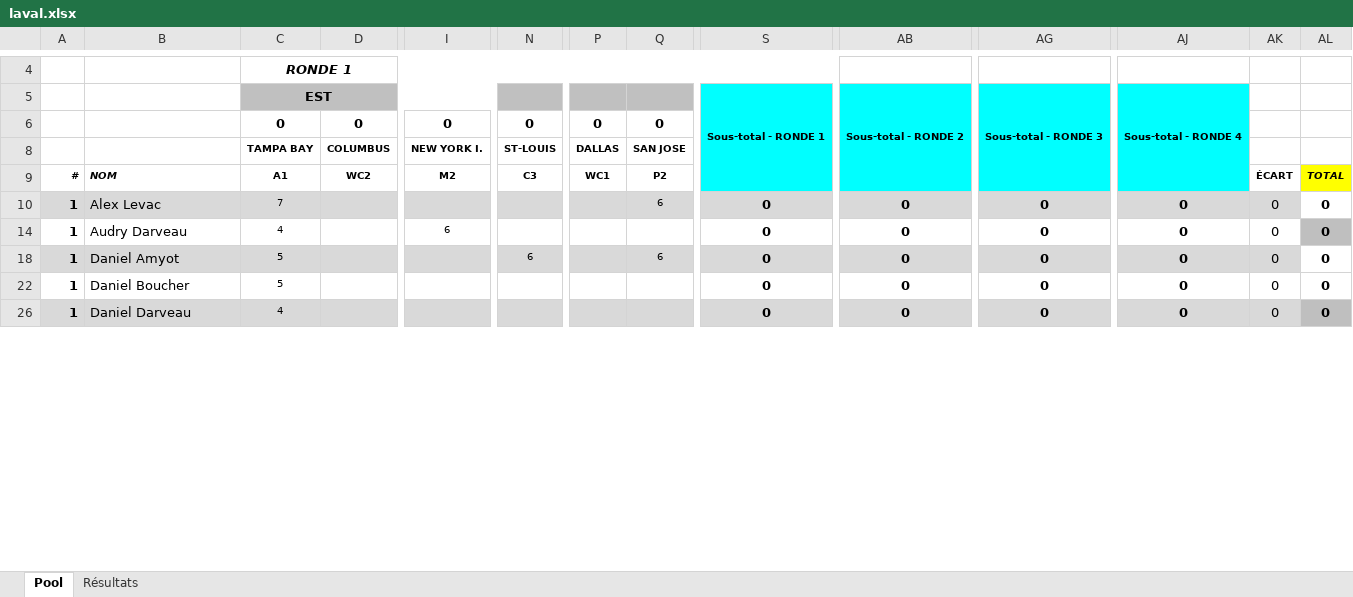
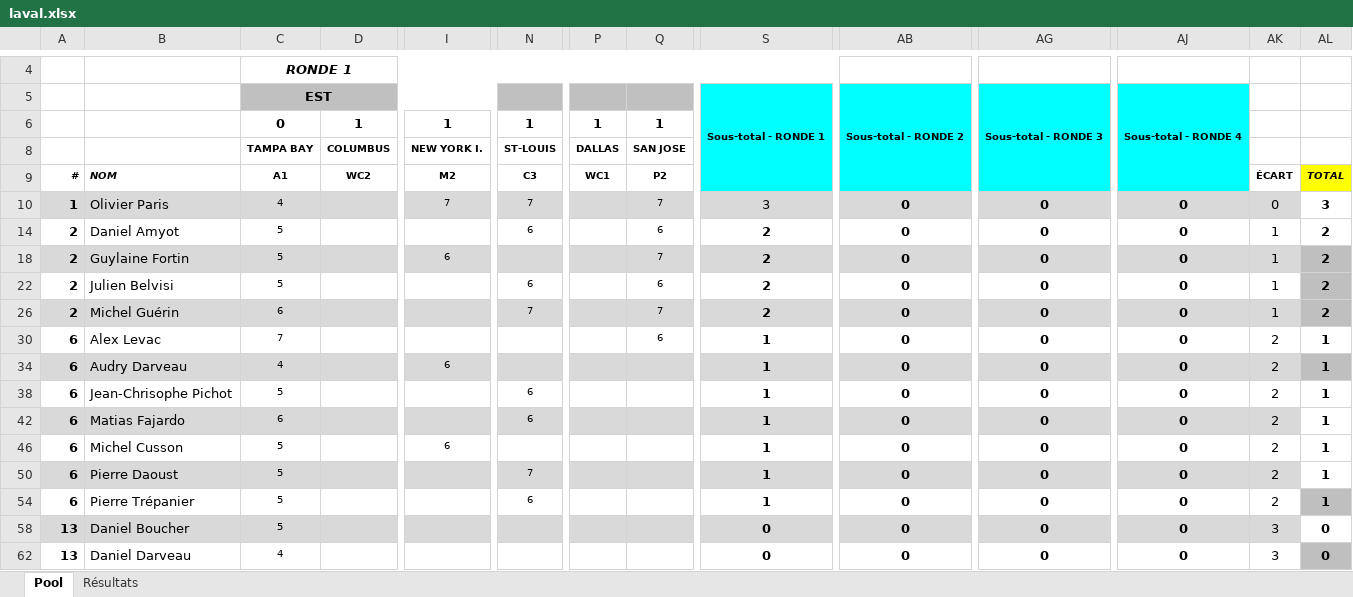
Before and after one commit to staker4/pool, an Excel workbook: laval.xlsx, sheet Pool, drawn as a sheet; only a part is shown, gaps mark what is left out; values as stored, in another font and other column widths than the file's, no borders; conditional formats not drawn; removed rows and columns are numbered as before the commit, all else as after; rows hold the shown columns only; the diff covers the shown part only; the diff names each change by its address in the sheet, - before the commit and + after, or states it on an @@ line.

```diff
--- a/laval.xlsx (sheet Pool)
+++ b/laval.xlsx (sheet Pool)
-D6: 0
+D6: 1
-I6: 0
+I6: 1
-N6: 0
+N6: 1
-P6: 0
+P6: 1
-Q6: 0
+Q6: 1
+row 10: 1 | Olivier Paris | 4 |  | 7 | 7 |  | 7 | 3 | 0 | 0 | 0 | 0 | 3
+row 14: 2 | Daniel Amyot | 5 |  |  | 6 |  | 6 | 2 | 0 | 0 | 0 | 1 | 2
+row 18: 2 | Guylaine Fortin | 5 |  | 6 |  |  | 7 | 2 | 0 | 0 | 0 | 1 | 2
+row 22: 2 | Julien Belvisi | 5 |  |  | 6 |  | 6 | 2 | 0 | 0 | 0 | 1 | 2
+row 26: 2 | Michel Guérin | 6 |  |  | 7 |  | 7 | 2 | 0 | 0 | 0 | 1 | 2
-A30: 1
+A30: 6
-A30:AK30 fill: #D9D9D9
+A30:AK30 fill: none
-S30: 0
+S30: 1
-AK30: 0
+AK30: 2
-AL30: 0
+AL30: 1
-A34: 1
+A34: 6
-A34:AK34 fill: none
+A34:AK34 fill: #D9D9D9
-S34: 0
+S34: 1
-AK34: 0
+AK34: 2
-AL34: 0
+AL34: 1
-row 18: 1 | Daniel Amyot | 5 |  |  | 6 |  | 6 | 0 | 0 | 0 | 0 | 0 | 0
+row 38: 6 | Jean-Chrisophe Pichot | 5 |  |  | 6 |  |  | 1 | 0 | 0 | 0 | 2 | 1
+row 42: 6 | Matias Fajardo | 6 |  |  | 6 |  |  | 1 | 0 | 0 | 0 | 2 | 1
+row 46: 6 | Michel Cusson | 5 |  | 6 |  |  |  | 1 | 0 | 0 | 0 | 2 | 1
+row 50: 6 | Pierre Daoust | 5 |  |  | 7 |  |  | 1 | 0 | 0 | 0 | 2 | 1
+row 54: 6 | Pierre Trépanier | 5 |  |  | 6 |  |  | 1 | 0 | 0 | 0 | 2 | 1
-A58: 1
+A58: 13
-A58:AK58 fill: none
+A58:AK58 fill: #D9D9D9
-AK58: 0
+AK58: 3
-A62: 1
+A62: 13
-A62:AK62 fill: #D9D9D9
+A62:AK62 fill: none
-AK62: 0
+AK62: 3
```
Also changed, not shown: 1 added row, 8 removed rows, 31 edited cells and cell formats elsewhere in this sheet, sheet Résultats, formulas that keep their value, hidden cells, 1 other file.
